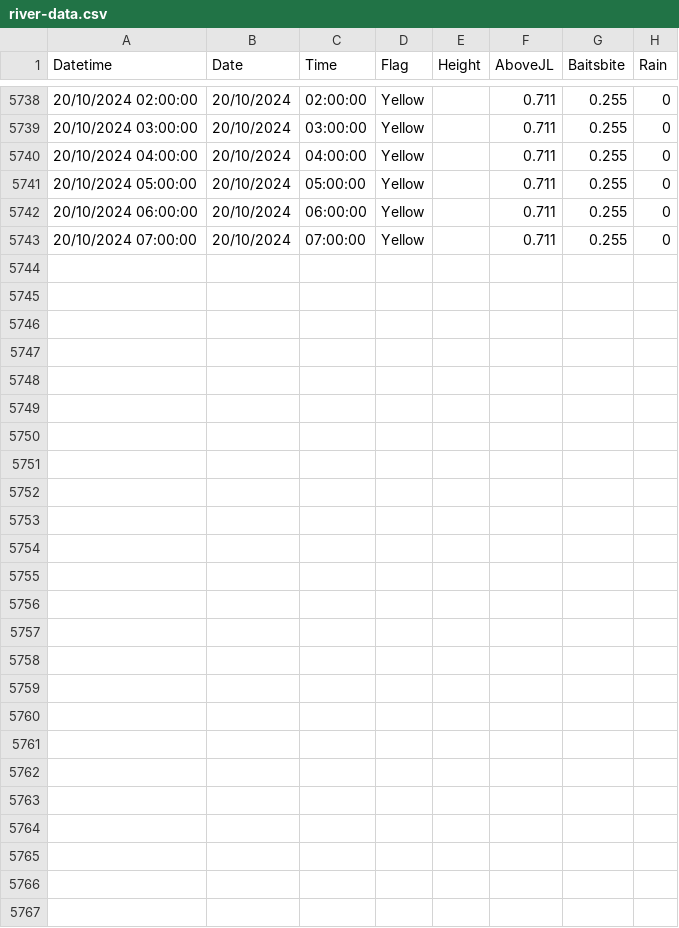
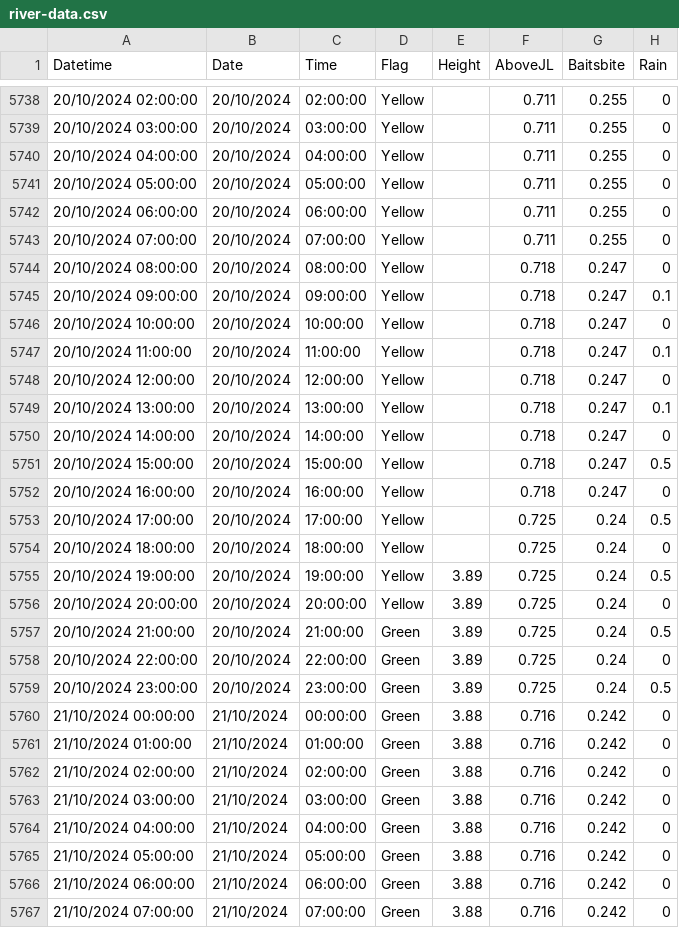
Before and after one commit to ScottHislop/RiverHeightPredictions, a CSV file: data/river-data.csv, drawn as a sheet; only a part is shown, gaps mark what is left out; the diff names each change by its address in the sheet, - before the commit and + after, or states it on an @@ line.

```diff
--- a/data/river-data.csv
+++ b/data/river-data.csv
+row 5744: 20/10/2024 08:00:00 | 20/10/2024 | 08:00:00 | Yellow |  | 0.718 | 0.247 | 0
+row 5745: 20/10/2024 09:00:00 | 20/10/2024 | 09:00:00 | Yellow |  | 0.718 | 0.247 | 0.1
+row 5746: 20/10/2024 10:00:00 | 20/10/2024 | 10:00:00 | Yellow |  | 0.718 | 0.247 | 0
+row 5747: 20/10/2024 11:00:00 | 20/10/2024 | 11:00:00 | Yellow |  | 0.718 | 0.247 | 0.1
+row 5748: 20/10/2024 12:00:00 | 20/10/2024 | 12:00:00 | Yellow |  | 0.718 | 0.247 | 0
+row 5749: 20/10/2024 13:00:00 | 20/10/2024 | 13:00:00 | Yellow |  | 0.718 | 0.247 | 0.1
+row 5750: 20/10/2024 14:00:00 | 20/10/2024 | 14:00:00 | Yellow |  | 0.718 | 0.247 | 0
+row 5751: 20/10/2024 15:00:00 | 20/10/2024 | 15:00:00 | Yellow |  | 0.718 | 0.247 | 0.5
+row 5752: 20/10/2024 16:00:00 | 20/10/2024 | 16:00:00 | Yellow |  | 0.718 | 0.247 | 0
+row 5753: 20/10/2024 17:00:00 | 20/10/2024 | 17:00:00 | Yellow |  | 0.725 | 0.24 | 0.5
+row 5754: 20/10/2024 18:00:00 | 20/10/2024 | 18:00:00 | Yellow |  | 0.725 | 0.24 | 0
+row 5755: 20/10/2024 19:00:00 | 20/10/2024 | 19:00:00 | Yellow | 3.89 | 0.725 | 0.24 | 0.5
+row 5756: 20/10/2024 20:00:00 | 20/10/2024 | 20:00:00 | Yellow | 3.89 | 0.725 | 0.24 | 0
+row 5757: 20/10/2024 21:00:00 | 20/10/2024 | 21:00:00 | Green | 3.89 | 0.725 | 0.24 | 0.5
+row 5758: 20/10/2024 22:00:00 | 20/10/2024 | 22:00:00 | Green | 3.89 | 0.725 | 0.24 | 0
+row 5759: 20/10/2024 23:00:00 | 20/10/2024 | 23:00:00 | Green | 3.89 | 0.725 | 0.24 | 0.5
+row 5760: 21/10/2024 00:00:00 | 21/10/2024 | 00:00:00 | Green | 3.88 | 0.716 | 0.242 | 0
+row 5761: 21/10/2024 01:00:00 | 21/10/2024 | 01:00:00 | Green | 3.88 | 0.716 | 0.242 | 0
+row 5762: 21/10/2024 02:00:00 | 21/10/2024 | 02:00:00 | Green | 3.88 | 0.716 | 0.242 | 0
+row 5763: 21/10/2024 03:00:00 | 21/10/2024 | 03:00:00 | Green | 3.88 | 0.716 | 0.242 | 0
+row 5764: 21/10/2024 04:00:00 | 21/10/2024 | 04:00:00 | Green | 3.88 | 0.716 | 0.242 | 0
+row 5765: 21/10/2024 05:00:00 | 21/10/2024 | 05:00:00 | Green | 3.88 | 0.716 | 0.242 | 0
+row 5766: 21/10/2024 06:00:00 | 21/10/2024 | 06:00:00 | Green | 3.88 | 0.716 | 0.242 | 0
+row 5767: 21/10/2024 07:00:00 | 21/10/2024 | 07:00:00 | Green | 3.88 | 0.716 | 0.242 | 0
```
